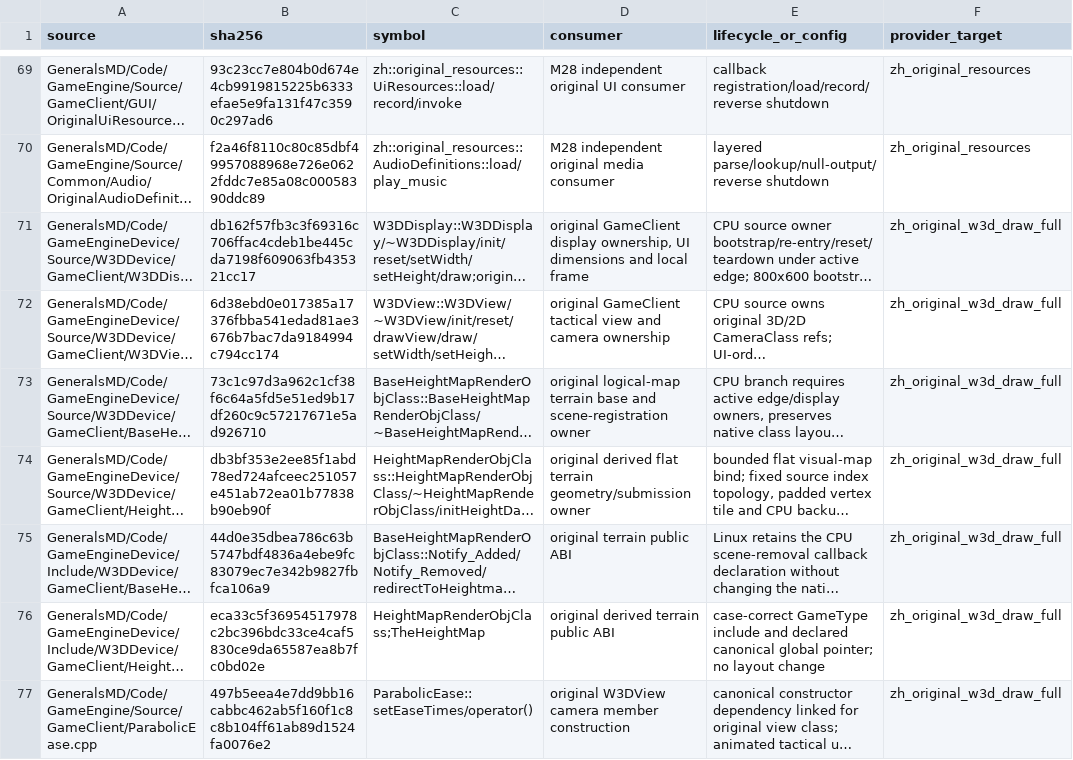
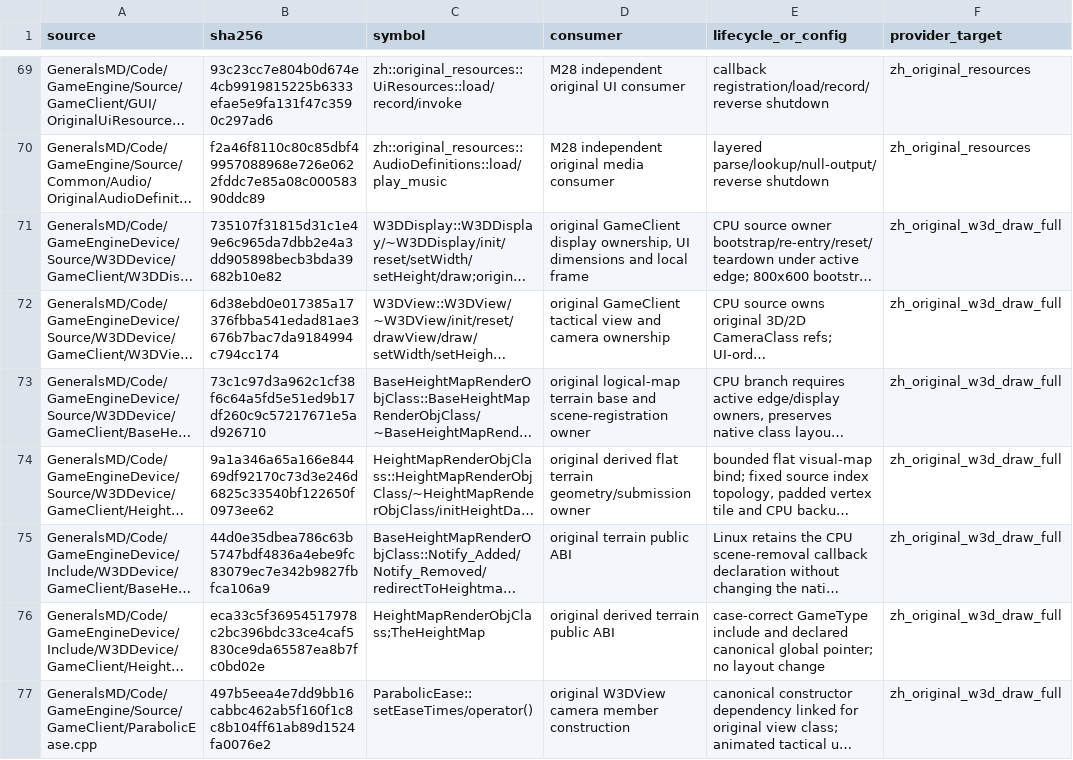
Before and after one commit to mrworf/CnC_Generals_Zero_Hour, a TSV file: docs/original-runtime-dependency-ledger.tsv, drawn as a sheet; only a part is shown, gaps mark what is left out; long unchanged cells end in …; the diff covers the shown part only; the diff names each change by its address in the sheet, - before the commit and + after, or states it on an @@ line.

```diff
--- a/docs/original-runtime-dependency-ledger.tsv
+++ b/docs/original-runtime-dependency-ledger.tsv
-B71 (sha256): db162f57fb3c3f69316c706ffac4cdeb1be445cda7198f609063fb435321cc17
+B71 (sha256): 735107f31815d31c1e49e6c965da7dbb2e4a3dd905898becb3bda39682b10e82
-B74 (sha256): db3bf353e2ee85f1abd78ed724afceec251057e451ab72ea01b77838b90eb90f
+B74 (sha256): 9a1a346a65a166e84469df92170c73d3e246d6825c33540bf122650f0973ee62
```
Also changed, not shown: 4 edited cells elsewhere in this file, 13 other files.
